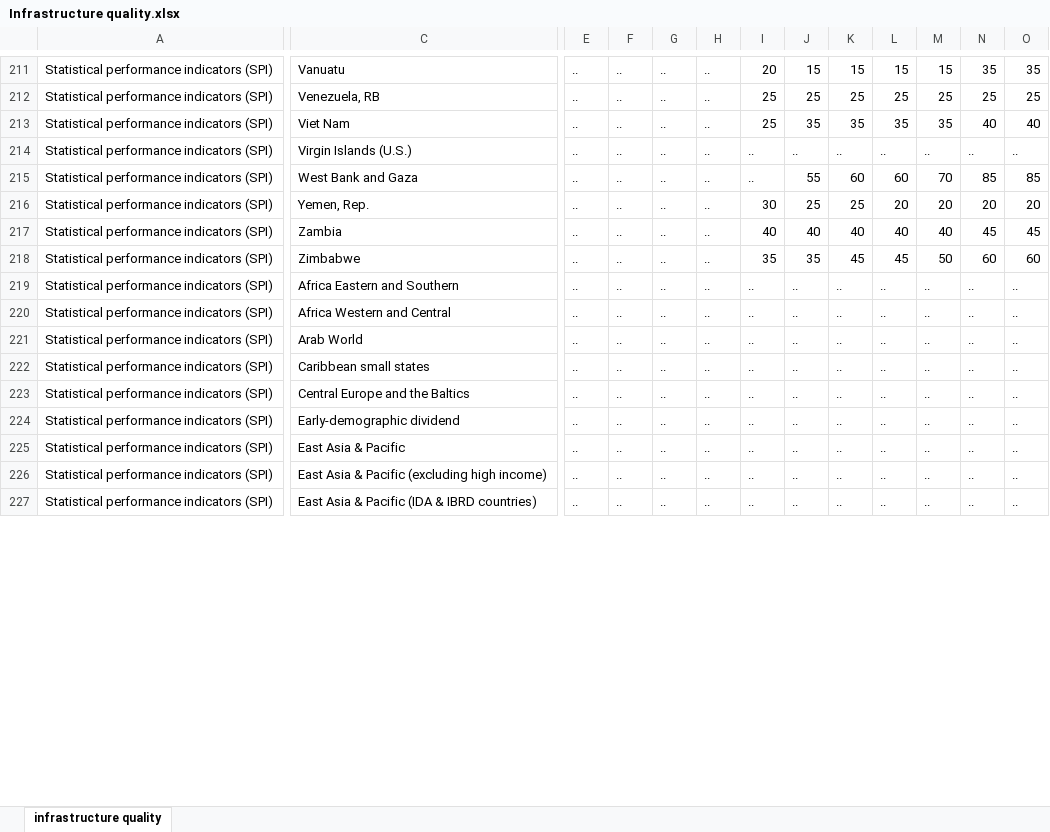
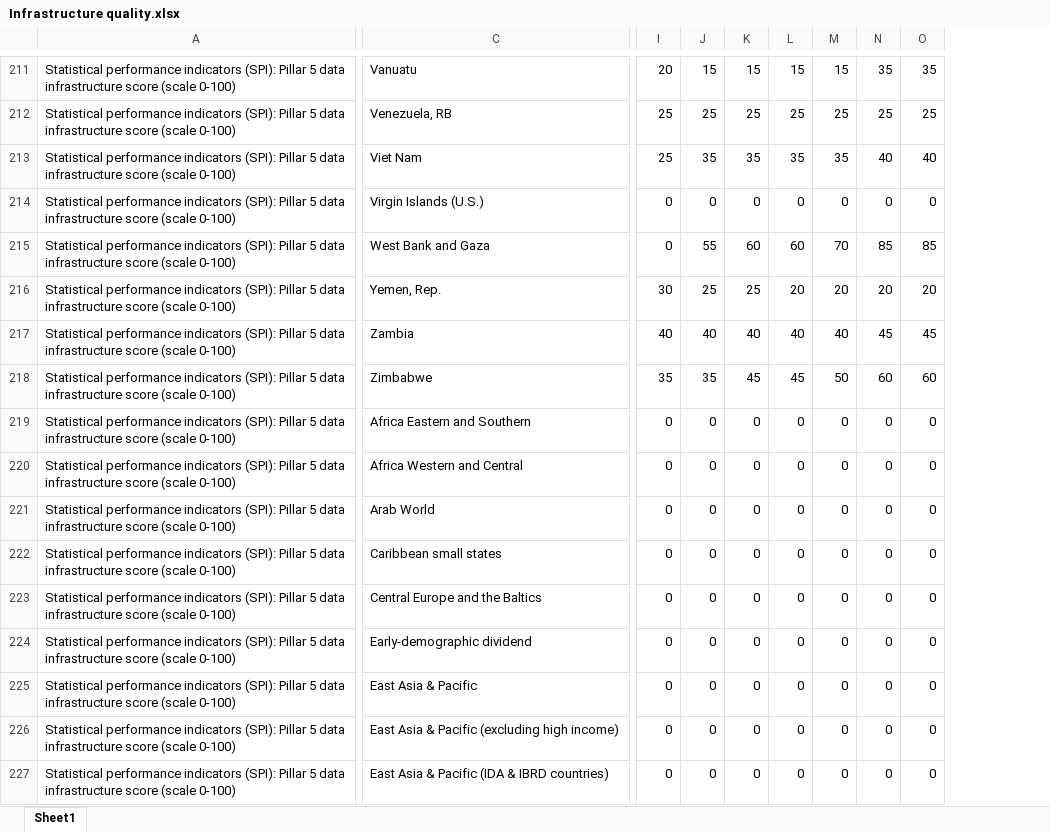
Before and after one commit to Nasir-Hussain-Datascientist/Traffic-Rules-and-Infrastructure-in-Various-Countries-and-Their-Impact-on-Traffic-Accidents, an Excel workbook: Infrastructure quality.xlsx, sheet Sheet1, drawn as a sheet; only a part is shown, gaps mark what is left out; values as stored, in another font and other column widths than the file's, no borders; removed rows and columns are numbered as before the commit, all else as after; the diff covers the shown part only; the diff names each change by its address in the sheet, - before the commit and + after, or states it on an @@ line.

```diff
--- a/Infrastructure quality.xlsx (sheet Sheet1)
+++ b/Infrastructure quality.xlsx (sheet Sheet1)
-sheet tab: infrastructure quality
+sheet tab: Sheet1
-column A, rows 211-227: all Statistical performance indicators (SPI)
+column A, rows 211-227: all Statistical performance indicators (SPI): Pillar 5 data infrastructure score (scale 0-100)
-column E, rows 211-227: all ..
-column F, rows 211-227: all ..
-column G, rows 211-227: all ..
-column H, rows 211-227: all ..
-I214:I215: ..
+I214:I215: 0
-J214: ..
+J214: 0
-K214: ..
+K214: 0
-L214: ..
+L214: 0
-M214: ..
+M214: 0
-N214: ..
+N214: 0
-O214: ..
+O214: 0
-I219:I227: ..
+I219:I227: 0
-J219:J227: ..
+J219:J227: 0
-K219:K227: ..
+K219:K227: 0
-L219:L227: ..
+L219:L227: 0
-M219:M227: ..
+M219:M227: 0
-N219:N227: ..
+N219:N227: 0
-O219:O227: ..
+O219:O227: 0
```
Also changed, not shown: 41 added columns, 1 removed column, 470 edited cells and cell formats elsewhere in this sheet, Infrastructure spending per country.xlsx, 22 other files.
